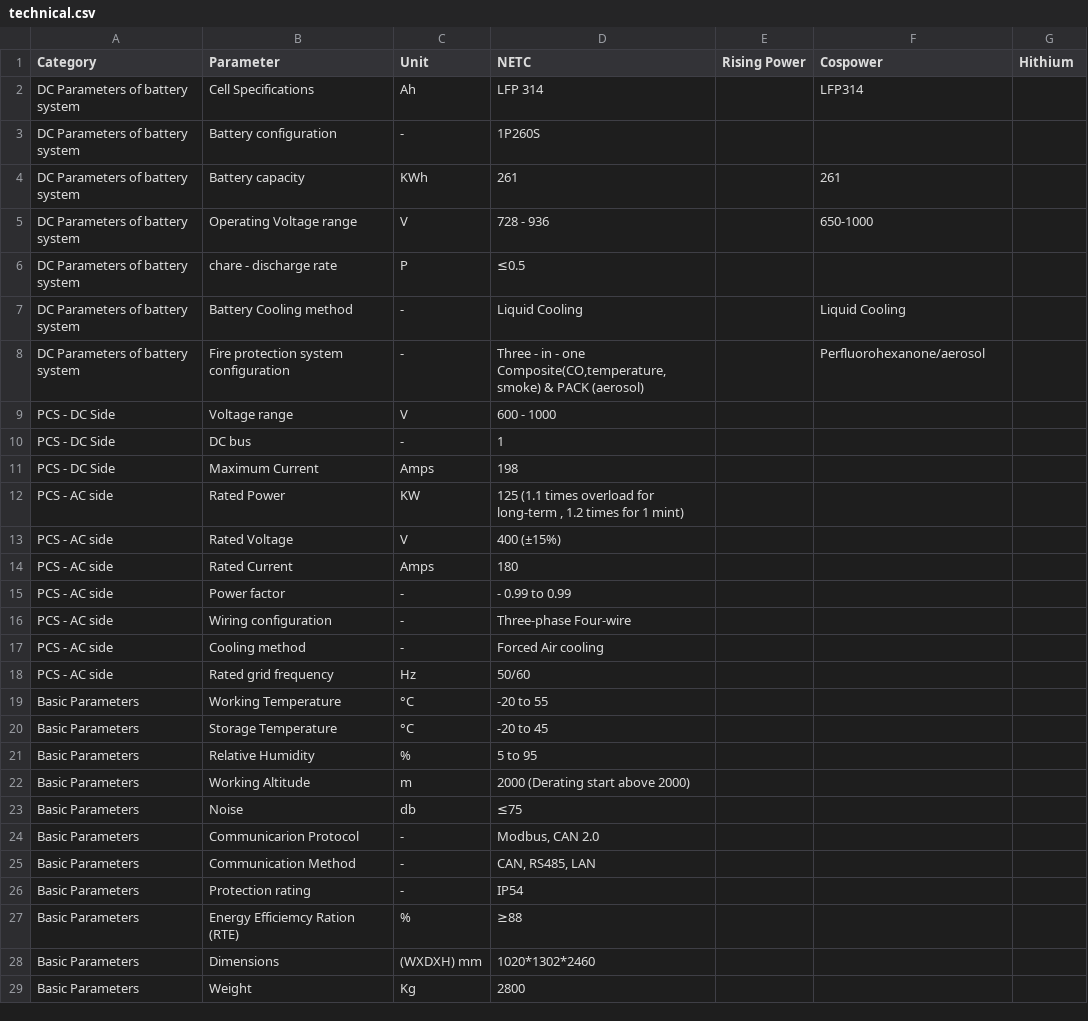
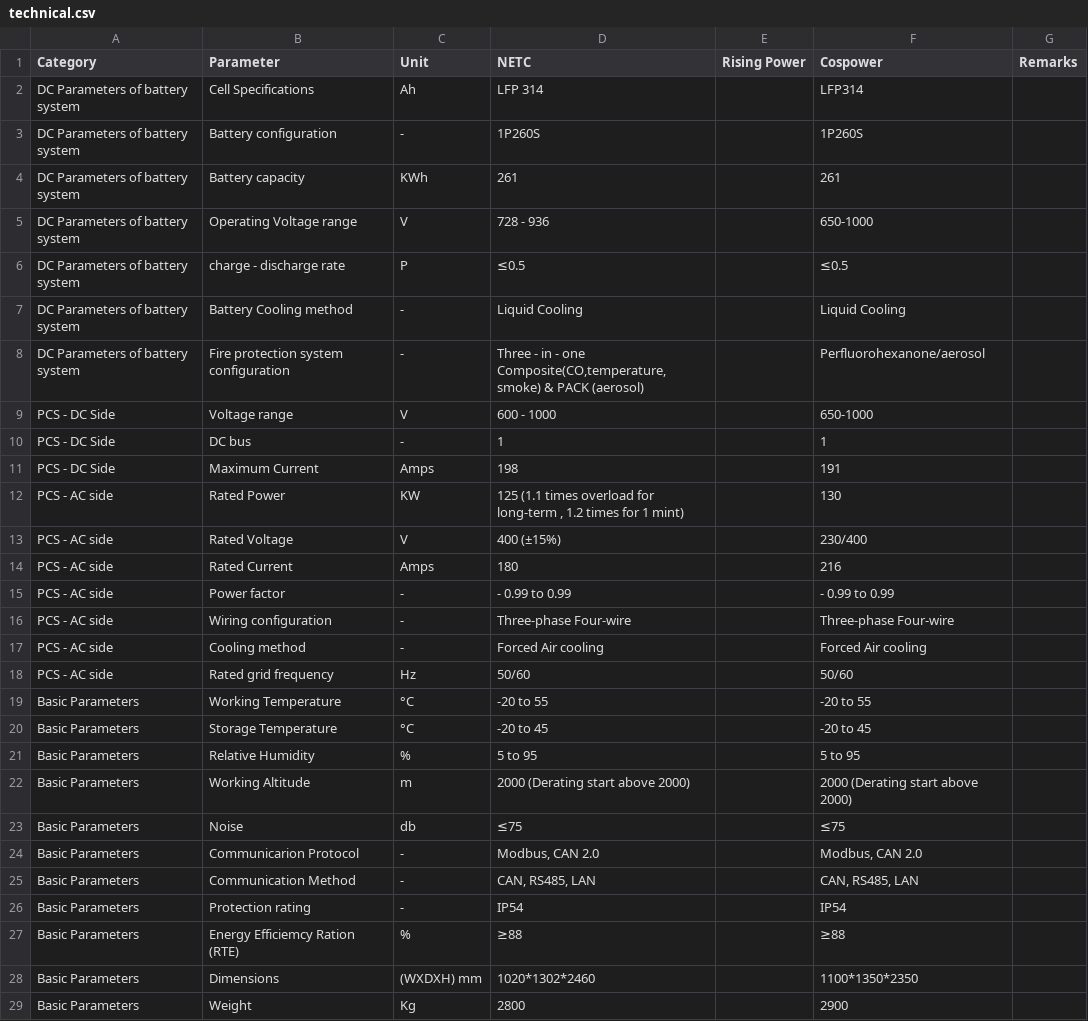
Before and after one commit to mayurtailor110-eng/C-I, a CSV file: technical.csv, drawn as a sheet; only a part is shown; the diff covers the shown part only.

```diff
--- a/technical.csv
+++ b/technical.csv
@@ -1,29 +1,29 @@
-Category,Parameter,Unit,NETC,Rising Power,Cospower,Hithium
+Category,Parameter,Unit,NETC,Rising Power,Cospower,Remarks
 DC Parameters of battery system,Cell Specifications,Ah,LFP 314,,LFP314,
-DC Parameters of battery system,Battery configuration,-,1P260S,,,
+DC Parameters of battery system,Battery configuration,-,1P260S,,1P260S,
 DC Parameters of battery system,Battery capacity,KWh,261,,261,
 DC Parameters of battery system,Operating Voltage range,V,728 - 936,,650-1000,
-DC Parameters of battery system,chare - discharge rate,P,≤0.5,,,
+DC Parameters of battery system,charge - discharge rate,P,≤0.5,,≤0.5,
 DC Parameters of battery system,Battery Cooling method,-,Liquid Cooling,,Liquid Cooling,
 DC Parameters of battery system,Fire protection system configuration,-,"Three - in - one Composite(CO,temperature,smoke) & PACK (aerosol)",,Perfluorohexanone/aerosol,
-PCS - DC Side,Voltage range,V,600 - 1000,,,
-PCS - DC Side,DC bus,-,1,,,
-PCS - DC Side,Maximum Current,Amps,198,,,
-PCS - AC side,Rated Power,KW,"125 (1.1 times overload for long-term , 1.2 times for 1 mint)",,,
-PCS - AC side,Rated Voltage,V,400 (±15%),,,
-PCS - AC side,Rated Current,Amps,180,,,
-PCS - AC side,Power factor,-,- 0.99 to 0.99,,,
-PCS - AC side,Wiring configuration,-,Three-phase Four-wire,,,
-PCS - AC side,Cooling method,-,Forced Air cooling,,,
-PCS - AC side,Rated grid frequency,Hz,50/60,,,
-Basic Parameters,Working Temperature,°C,-20 to 55,,,
-Basic Parameters,Storage Temperature,°C,-20 to 45,,,
-Basic Parameters,Relative Humidity,%,5 to 95,,,
-Basic Parameters,Working Altitude,m,2000 (Derating start above 2000),,,
-Basic Parameters,Noise,db,≤75,,,
-Basic Parameters,Communicarion Protocol,-,"Modbus, CAN 2.0",,,
-Basic Parameters,Communication Method,-,"CAN, RS485, LAN",,,
-Basic Parameters,Protection rating,-,IP54,,,
-Basic Parameters,Energy Efficiemcy Ration (RTE),%,≥88,,,
-Basic Parameters,Dimensions,(WXDXH) mm,1020*1302*2460,,,
-Basic Parameters,Weight,Kg,2800,,,
+PCS - DC Side,Voltage range,V,600 - 1000,,650-1000,
+PCS - DC Side,DC bus,-,1,,1,
+PCS - DC Side,Maximum Current,Amps,198,,191,
+PCS - AC side,Rated Power,KW,"125 (1.1 times overload for long-term , 1.2 times for 1 mint)",,130,
+PCS - AC side,Rated Voltage,V,400 (±15%),,230/400,
+PCS - AC side,Rated Current,Amps,180,,216,
+PCS - AC side,Power factor,-,- 0.99 to 0.99,,- 0.99 to 0.99,
+PCS - AC side,Wiring configuration,-,Three-phase Four-wire,,Three-phase Four-wire,
+PCS - AC side,Cooling method,-,Forced Air cooling,,Forced Air cooling,
+PCS - AC side,Rated grid frequency,Hz,50/60,,50/60,
+Basic Parameters,Working Temperature,°C,-20 to 55,,-20 to 55,
+Basic Parameters,Storage Temperature,°C,-20 to 45,,-20 to 45,
+Basic Parameters,Relative Humidity,%,5 to 95,,5 to 95,
+Basic Parameters,Working Altitude,m,2000 (Derating start above 2000),,2000 (Derating start above 2000),
+Basic Parameters,Noise,db,≤75,,≤75,
+Basic Parameters,Communicarion Protocol,-,"Modbus, CAN 2.0",,"Modbus, CAN 2.0",
+Basic Parameters,Communication Method,-,"CAN, RS485, LAN",,"CAN, RS485, LAN",
+Basic Parameters,Protection rating,-,IP54,,IP54,
+Basic Parameters,Energy Efficiemcy Ration (RTE),%,≥88,,≥88,
+Basic Parameters,Dimensions,(WXDXH) mm,1020*1302*2460,,1100*1350*2350,
+Basic Parameters,Weight,Kg,2800,,2900,
```
Also changed, not shown: 1 removed row elsewhere in this file, component.csv.
